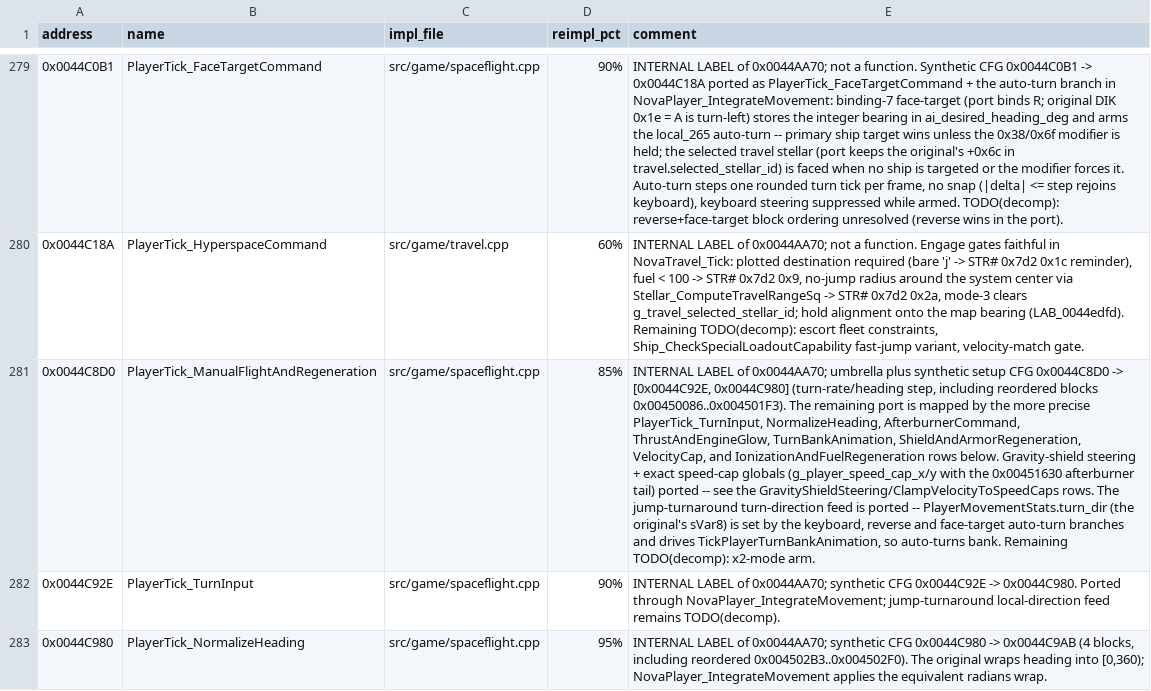
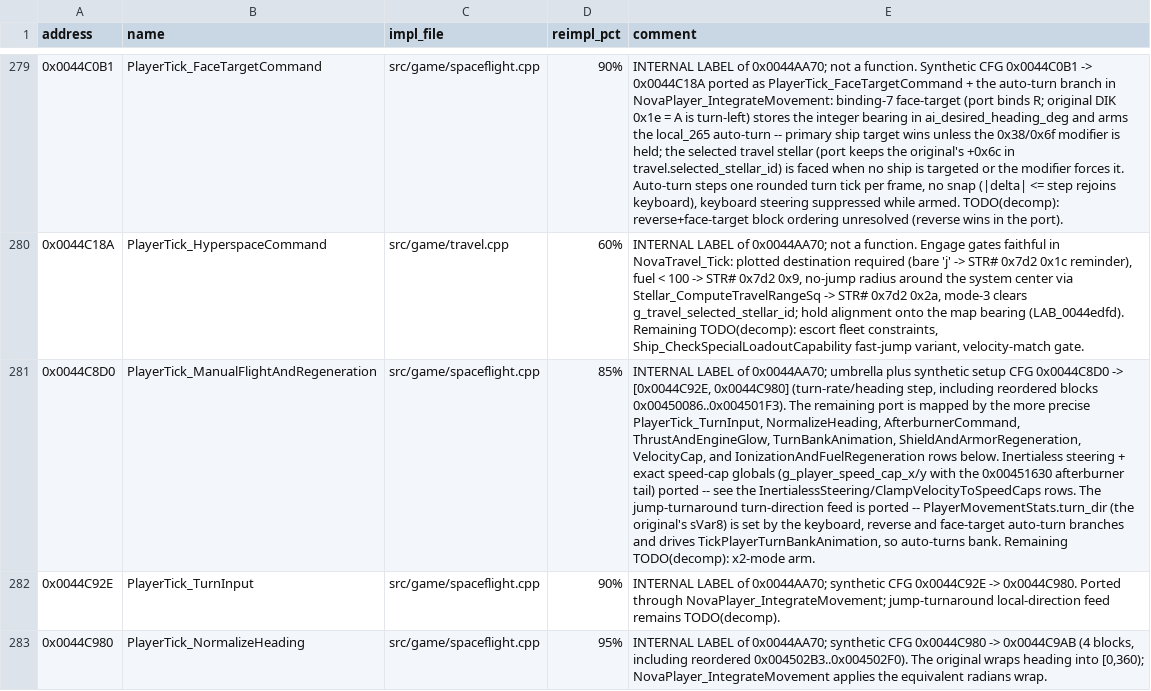
Before and after one commit to wraitii/evnova-decomp, a TSV file: decomp-progress.tsv, drawn as a sheet; only a part is shown, gaps mark what is left out; the diff covers the shown part only; the diff names each change by its address in the sheet, - before the commit and + after, or states it on an @@ line.

Commit message:
Align inertialess movement model with Ghidra
Rename the gravity-shield movement model to inertialess throughout the
player and NPC paths, matching the verified Ghidra symbol
Outfit_ShipIsInertialess (0x0046df70; Bible Flags2 0x0040) and the
PlayerTick_InertialessSteering label at 0x0044cffe. This is a naming
correction only for the gate and its call sites.

Correct NovaShip_SteerVelocityTowardShipHeading (0x0043b020): the original
builds the commanded velocity as polar(heading, speed) via
Math_AddPolarVelocity and then advances the PREVIOUS velocity toward it by
eff_thrust * 4.0 * frame_time per axis (clamped, never overshooting the
command). The port previously moved the command back toward the prior
velocity, which stalled the approach. The 4.0 turn scale is disasm-verified
at 0x005754ac; the port's sin/cos heading and caller-supplied thrust/elapsed
remain the project-wide stand-ins.

```diff
--- a/decomp-progress.tsv
+++ b/decomp-progress.tsv
-E281 (comment): …rows below. Gravity-shield steering + exact speed-cap globals (g_player_speed_cap_x/y with the 0x00451630 afterburner tail) ported -- see the GravityShieldSteering/ClampVelocityToSpeedCaps rows. The…
+E281 (comment): …rows below. Inertialess steering + exact speed-cap globals (g_player_speed_cap_x/y with the 0x00451630 afterburner tail) ported -- see the InertialessSteering/ClampVelocityToSpeedCaps rows. The…
```
Also changed, not shown: 12 edited cells elsewhere in this file, 12 other files.
